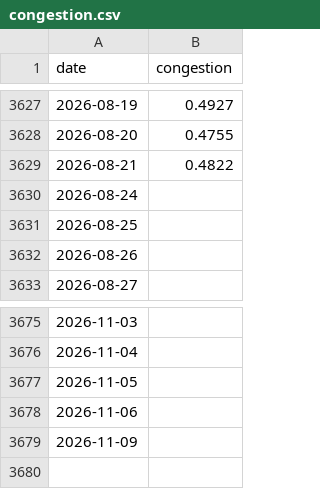
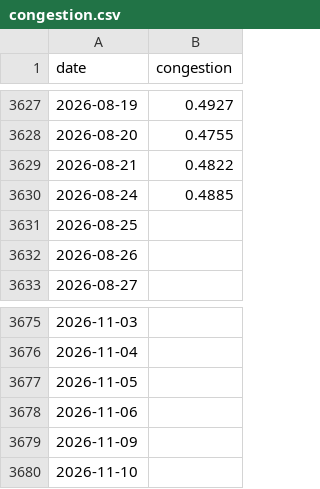
Before and after one commit to davidwang0116/Chinese-Equity-Mood-and-National-Team-Dashboard, a CSV file: data/congestion.csv, drawn as a sheet; only a part is shown, gaps mark what is left out.

```diff
--- a/data/congestion.csv
+++ b/data/congestion.csv
@@ -3629,3 +3629,3 @@ date,congestion
 2026-08-21,0.4822
-2026-08-24,
+2026-08-24,0.4885
 2026-08-25,
@@ -3679 +3679,2 @@ date,congestion
 2026-11-09,
+2026-11-10,
```
Also changed, not shown: data/erp.csv, data/etf_shares.csv, 11 other files.
